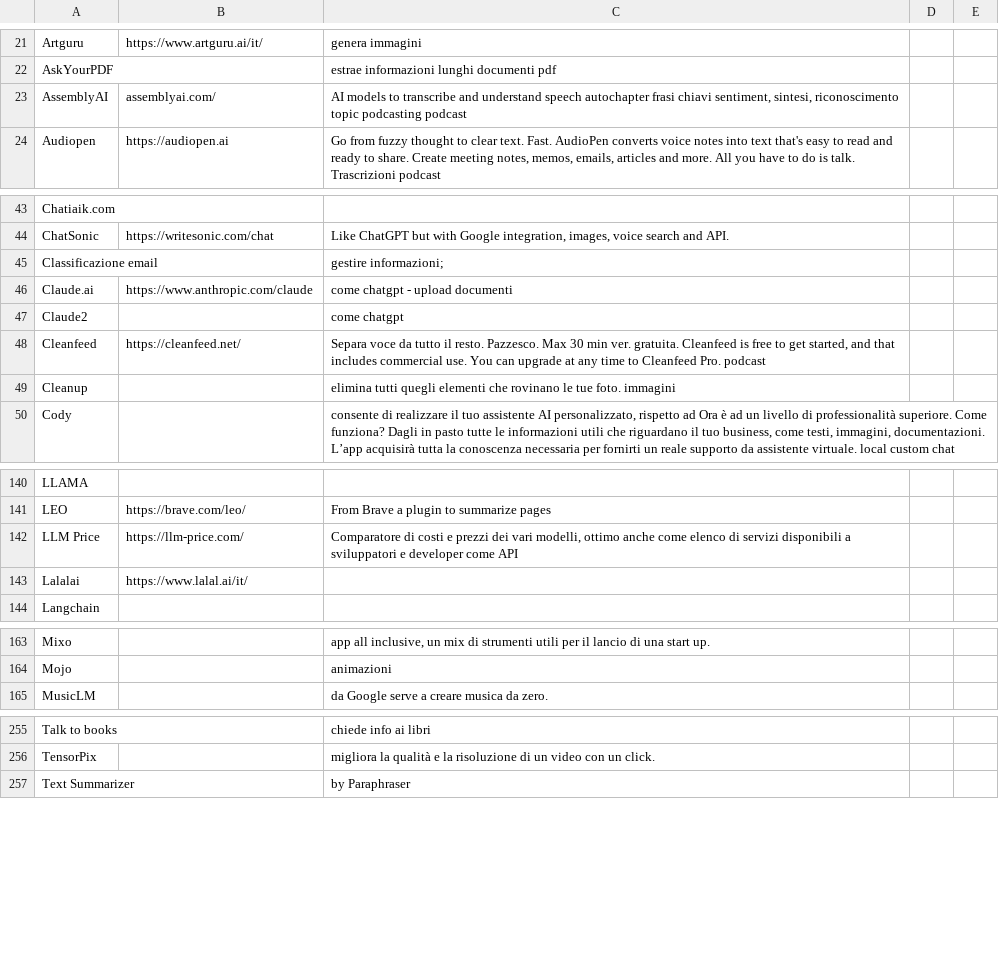
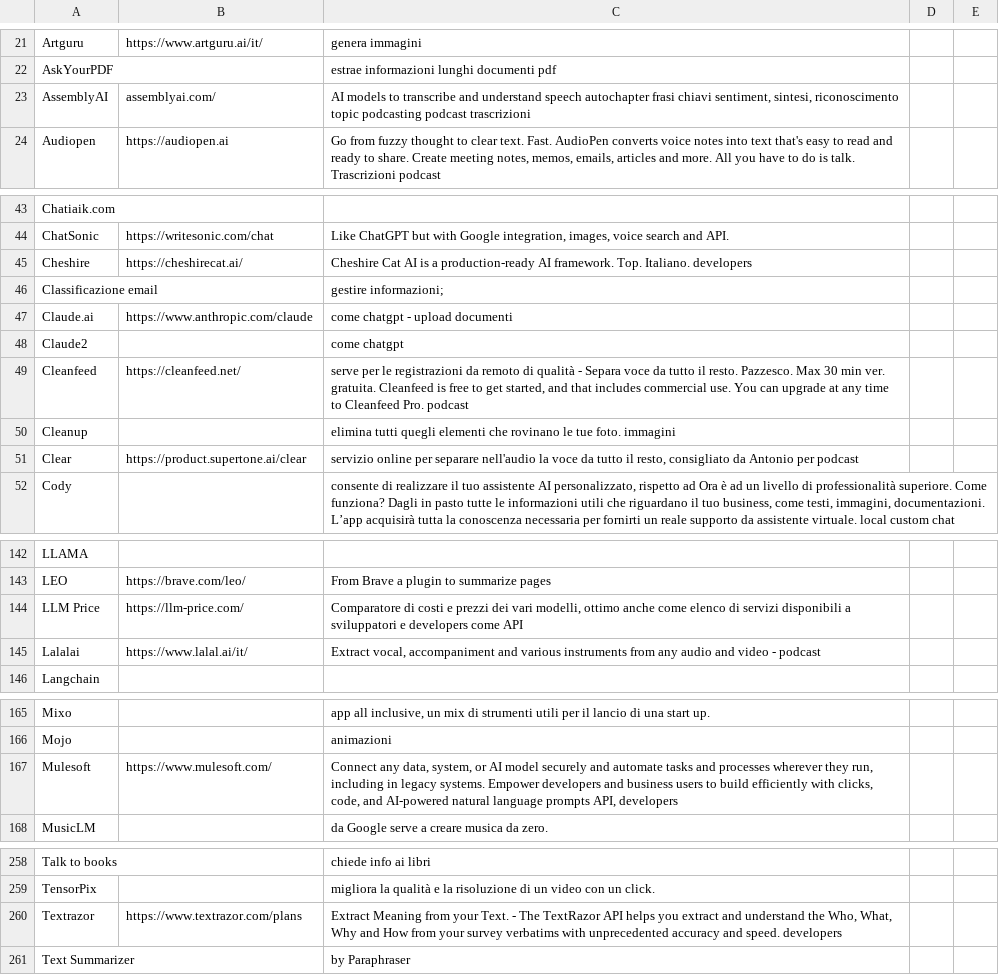
Before and after one commit to iusondemand/artificial-intelligence-links, a CSV file: gloxa-ai-links.csv, drawn as a sheet; only a part is shown, gaps mark what is left out; addresses are those after the commit; the diff covers the shown part only; the diff names each change by its address in the sheet, - before the commit and + after, or states it on an @@ line.

Commit message:
Update gloxa-ai-links.csv
Primi aggiornamenti

```diff
--- a/gloxa-ai-links.csv
+++ b/gloxa-ai-links.csv
-C23: …podcasting podcast
+C23: …podcasting podcast trascrizioni
+row 45: Cheshire | https://cheshirecat.ai/ | Cheshire Cat AI is a production-ready AI framework. Top. Italiano. developers
-C49: Separa voce…
+C49: serve per le registrazioni da remoto di qualità - Separa voce…
+row 51: Clear | https://product.supertone.ai/clear | servizio online per separare nell'audio la voce da tutto il resto, consigliato da Antonio per podcast
-C144: …sviluppatori e developer come API
+C144: …sviluppatori e developers come API
-C145: (empty)
+C145: Extract vocal, accompaniment and various instruments from any audio and video - podcast
+row 167: Mulesoft | https://www.mulesoft.com/ | Connect any data, system, or AI model securely and automate tasks and processes wherever they run, including in legacy systems. Empower developers and business users to build efficiently with clicks, code, and AI-powered natural language prompts API, developers
+row 260: Textrazor | https://www.textrazor.com/plans | Extract Meaning from your Text. - The TextRazor API helps you extract and understand the Who, What, Why and How from your survey verbatims with unprecedented accuracy and speed. developers
```
Also changed, not shown: 1 edited cell elsewhere in this file.
